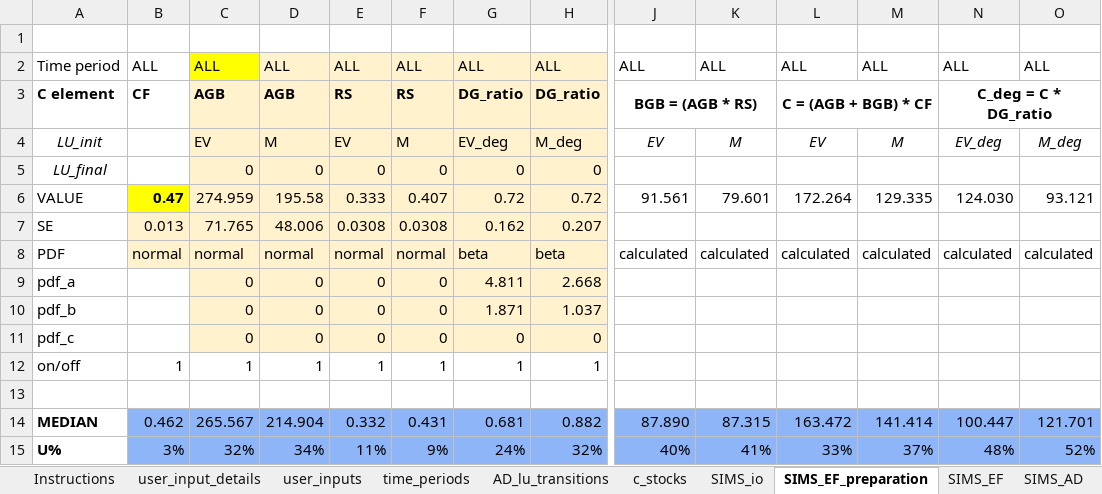
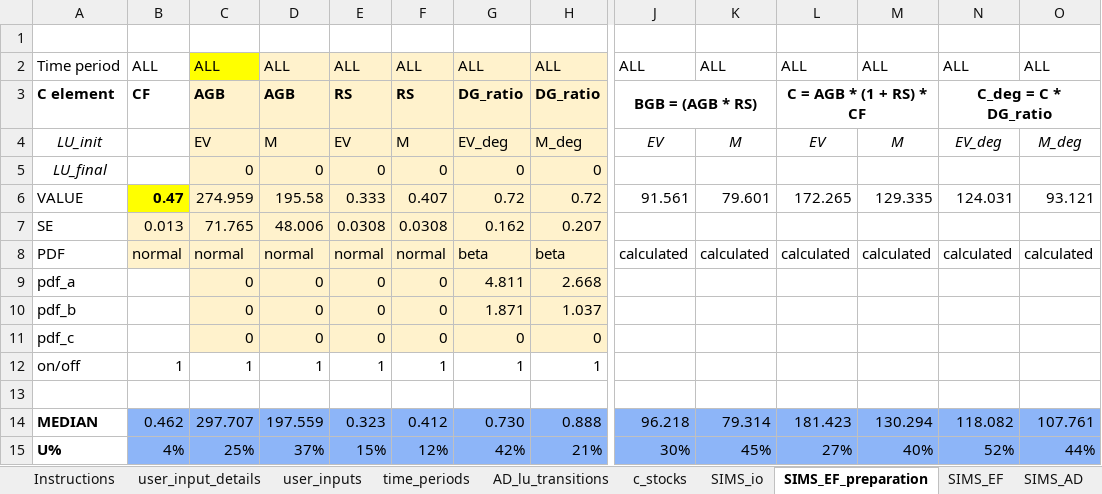
Before and after one commit to openforis/mocaredd, an Excel workbook: inst/extdata/example2-with-sims.xlsx, sheet SIMS_EF_preparation, drawn as a sheet; only a part is shown, gaps mark what is left out; values as stored, in another font and other column widths than the file's, no borders; the diff covers the shown part only; the diff names each change by its address in the sheet, - before the commit and + after, or states it on an @@ line.

```diff
--- a/inst/extdata/example2-with-sims.xlsx (sheet SIMS_EF_preparation)
+++ b/inst/extdata/example2-with-sims.xlsx (sheet SIMS_EF_preparation)
-L3: C = (AGB + BGB) * CF
+L3: C = AGB * (1 + RS) * CF
-L6: 172.264
+L6: 172.265
-N6: 124.030
+N6: 124.031
-C14: 265.567
+C14: 297.707
-D14: 214.904
+D14: 197.559
-E14: 0.332
+E14: 0.323
-F14: 0.431
+F14: 0.412
-G14: 0.681
+G14: 0.730
-H14: 0.882
+H14: 0.888
-J14: 87.890
+J14: 96.218
-K14: 87.315
+K14: 79.314
-L14: 163.472
+L14: 181.423
-M14: 141.414
+M14: 130.294
-N14: 100.447
+N14: 118.082
-O14: 121.701
+O14: 107.761
-B15: 3%
+B15: 4%
-C15: 32%
+C15: 25%
-D15: 34%
+D15: 37%
-E15: 11%
+E15: 15%
-F15: 9%
+F15: 12%
-G15: 24%
+G15: 42%
-H15: 32%
+H15: 21%
-J15: 40%
+J15: 30%
-K15: 41%
+K15: 45%
-L15: 33%
+L15: 27%
-M15: 37%
+M15: 40%
-N15: 48%
+N15: 52%
-O15: 52%
+O15: 44%
```
Also changed, not shown: 1 added row, 1 removed row and 167 edited cells elsewhere in this sheet, sheet SIMS_E, sheet SIMS_EF, sheet SIMS_AD, sheet SIMS_io, sheet AD_lu_transitions, sheet c_stocks, formulas that keep their value, inst/extdata/example1-4pools.xlsx, 10 other files.
